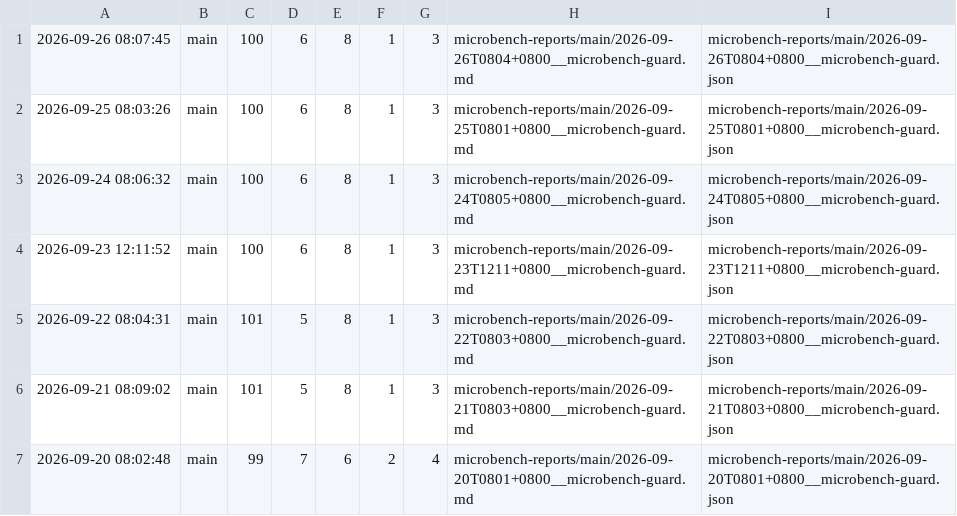
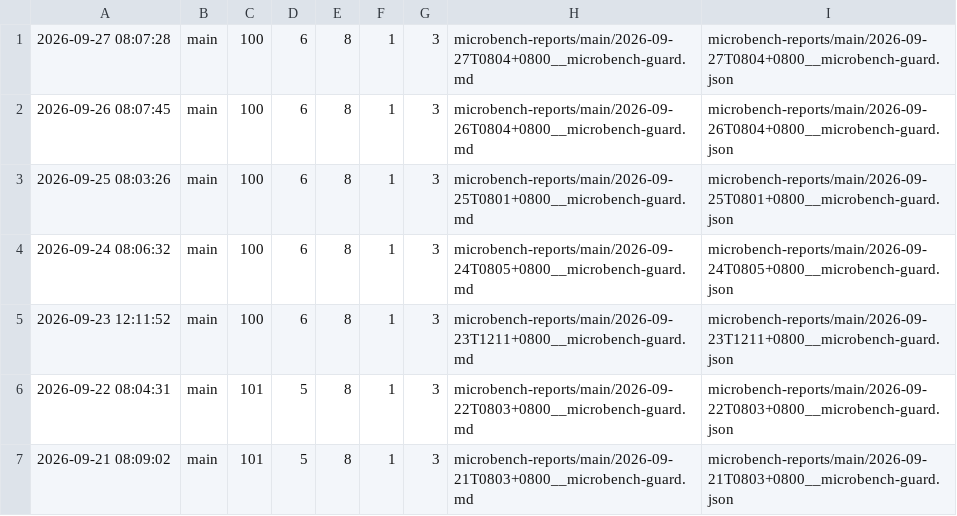
Before and after one commit to ziyang-cheng/SuperNPUBench, a TSV file: microbench-reports/index.tsv, drawn as a sheet; only a part is shown; the shorter side is filled out with more unchanged rows.

Commit message:
microbench: main @ 2026-09-27 08:07:28 (pass=100 pfail=6 ro=8 cf=1 rf=3)

```diff
--- a/microbench-reports/index.tsv
+++ b/microbench-reports/index.tsv
@@ -1 +1,2 @@
+2026-09-27 08:07:28	main	100	6	8	1	3	microbench-reports/main/2026-09-27T0804+0800__microbench-guard.md	microbench-reports/main/2026-09-27T0804+0800__microbench-guard.json
 2026-09-26 08:07:45	main	100	6	8	1	3	microbench-reports/main/2026-09-26T0804+0800__microbench-guard.md	microbench-reports/main/2026-09-26T0804+0800__microbench-guard.json
```
Also changed, not shown: 3 other files.
